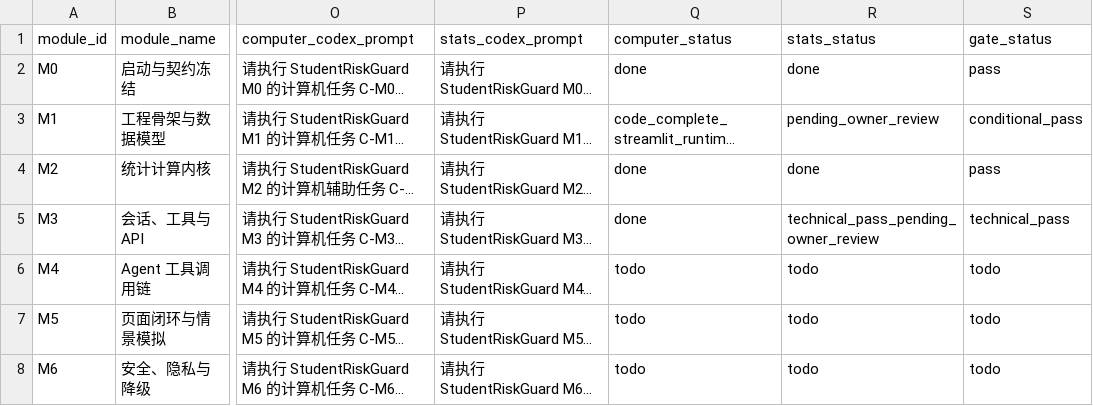
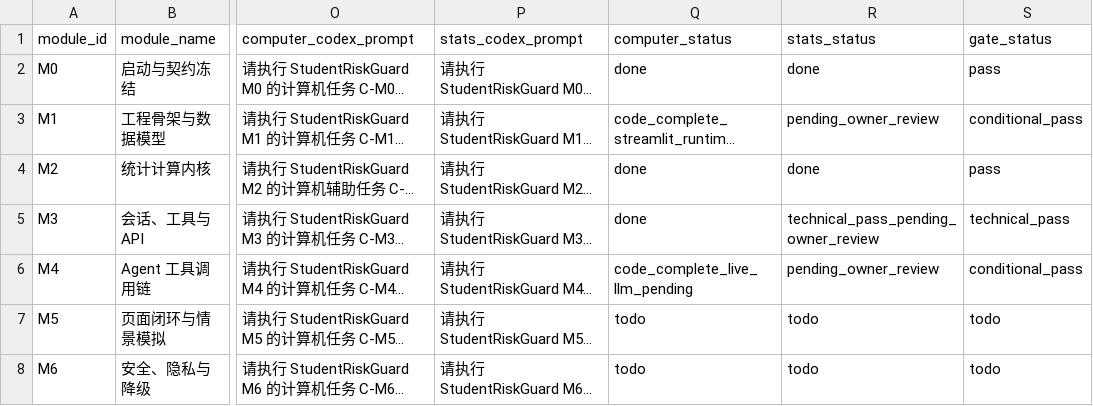
Before and after one commit to uxiaoting-code/StudentRiskGuard, a CSV file: docs/09_模块任务清单.csv, drawn as a sheet; only a part is shown, gaps mark what is left out; long unchanged cells end in …; the diff names each change by its address in the sheet, - before the commit and + after, or states it on an @@ line.

```diff
--- a/docs/09_模块任务清单.csv
+++ b/docs/09_模块任务清单.csv
-Q6 (computer_status): todo
+Q6 (computer_status): code_complete_live_llm_pending
-R6 (stats_status): todo
+R6 (stats_status): pending_owner_review
-S6 (gate_status): todo
+S6 (gate_status): conditional_pass
```
Also changed, not shown: 13 other files.
